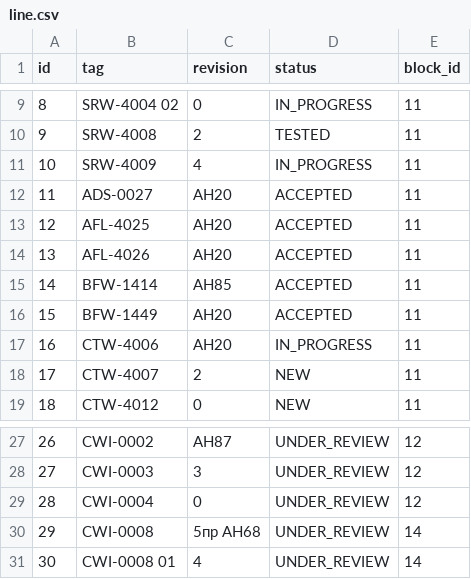
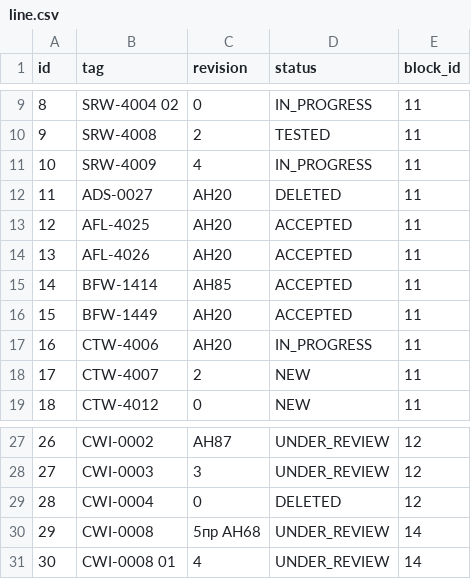
Before and after one commit to is-ivanov/jhipster-unit, a CSV file: src/main/resources/config/liquibase/fake-data/line.csv, drawn as a sheet; only a part is shown, gaps mark what is left out.

Commit message:
Add method findAllNonDeleted() and LineRepositoryTest

```diff
--- a/src/main/resources/config/liquibase/fake-data/line.csv
+++ b/src/main/resources/config/liquibase/fake-data/line.csv
@@ -11,3 +11,3 @@
 10;SRW-4009;4;IN_PROGRESS;11
-11;ADS-0027;АН20;ACCEPTED;11
+11;ADS-0027;АН20;DELETED;11
 12;AFL-4025;АН20;ACCEPTED;11
@@ -28,3 +28,3 @@
 27;CWI-0003;3;UNDER_REVIEW;12
-28;CWI-0004;0;UNDER_REVIEW;12
+28;CWI-0004;0;DELETED;12
 29;CWI-0008;5пр АН68;UNDER_REVIEW;14
```
Also changed, not shown: 4 other files.
